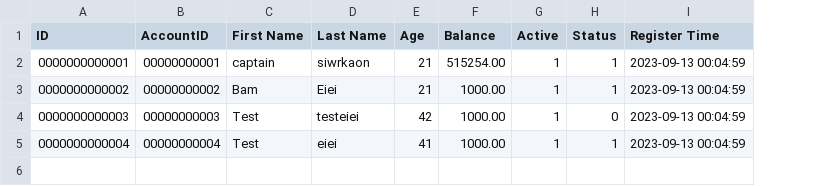
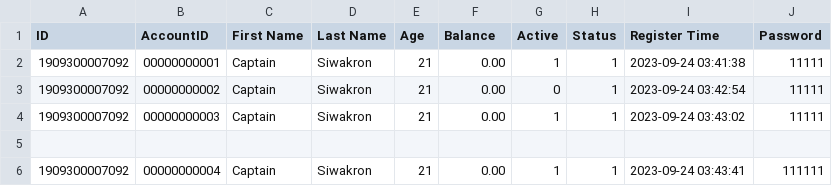
Before and after one commit to CaptzDevs/terminalATM, a CSV file: Data/Users.csv, drawn as a sheet; addresses are those after the commit; the diff names each change by its address in the sheet, - before the commit and + after, or states it on an @@ line.

Commit message:
save  password feature

```diff
--- a/Data/Users.csv
+++ b/Data/Users.csv
+column J (Password), rows 2-4: all 11111; row 6: 111111
-A2 (ID): 0000000000001
+A2 (ID): 1909300007092
-C2 (First Name): captain
+C2 (First Name): Captain
-D2 (Last Name): siwrkaon
+D2 (Last Name): Siwakron
-F2 (Balance): 515254.00
+F2 (Balance): 0.00
-I2 (Register Time): 2023-09-13 00:04:59
+I2 (Register Time): 2023-09-24 03:41:38
-A3 (ID): 0000000000002
+A3 (ID): 1909300007092
-C3 (First Name): Bam
+C3 (First Name): Captain
-D3 (Last Name): Eiei
+D3 (Last Name): Siwakron
-F3:F4 (Balance): 1000.00
+F3:F4 (Balance): 0.00
-G3 (Active): 1
+G3 (Active): 0
-I3 (Register Time): 2023-09-13 00:04:59
+I3 (Register Time): 2023-09-24 03:42:54
-A4 (ID): 0000000000003
+A4 (ID): 1909300007092
-C4 (First Name): Test
+C4 (First Name): Captain
-D4 (Last Name): testeiei
+D4 (Last Name): Siwakron
-E4 (Age): 42
+E4 (Age): 21
-H4 (Status): 0
+H4 (Status): 1
-I4 (Register Time): 2023-09-13 00:04:59
+I4 (Register Time): 2023-09-24 03:43:02
+row 5: (empty)
-A6 (ID): 0000000000004
+A6 (ID): 1909300007092
-C6 (First Name): Test
+C6 (First Name): Captain
-D6 (Last Name): eiei
+D6 (Last Name): Siwakron
-E6 (Age): 41
+E6 (Age): 21
-F6 (Balance): 1000.00
+F6 (Balance): 0.00
-I6 (Register Time): 2023-09-13 00:04:59
+I6 (Register Time): 2023-09-24 03:43:41
```
Also changed, not shown: 8 other files.
